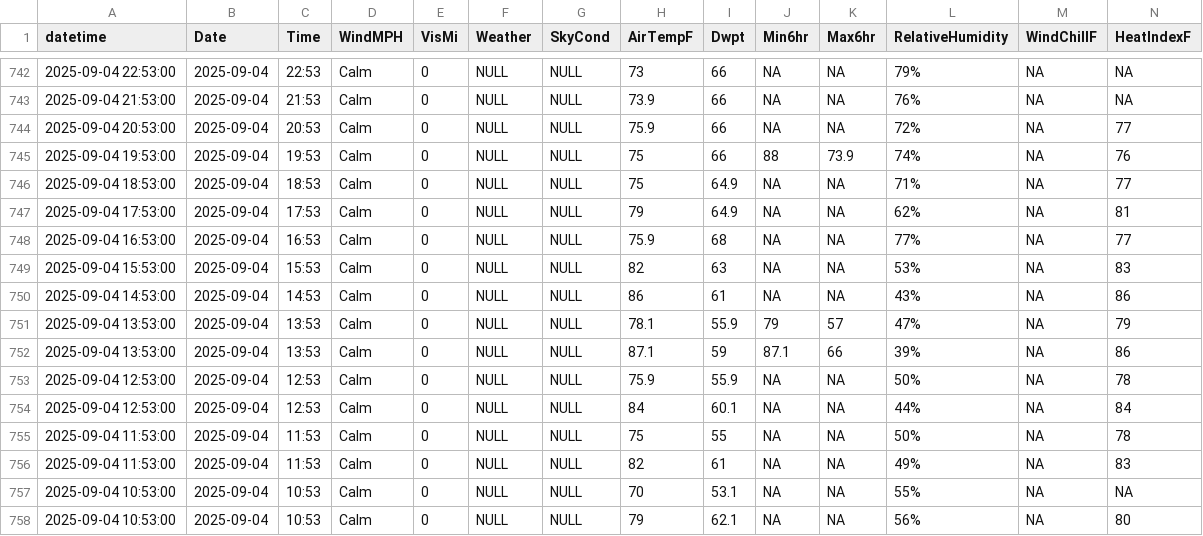
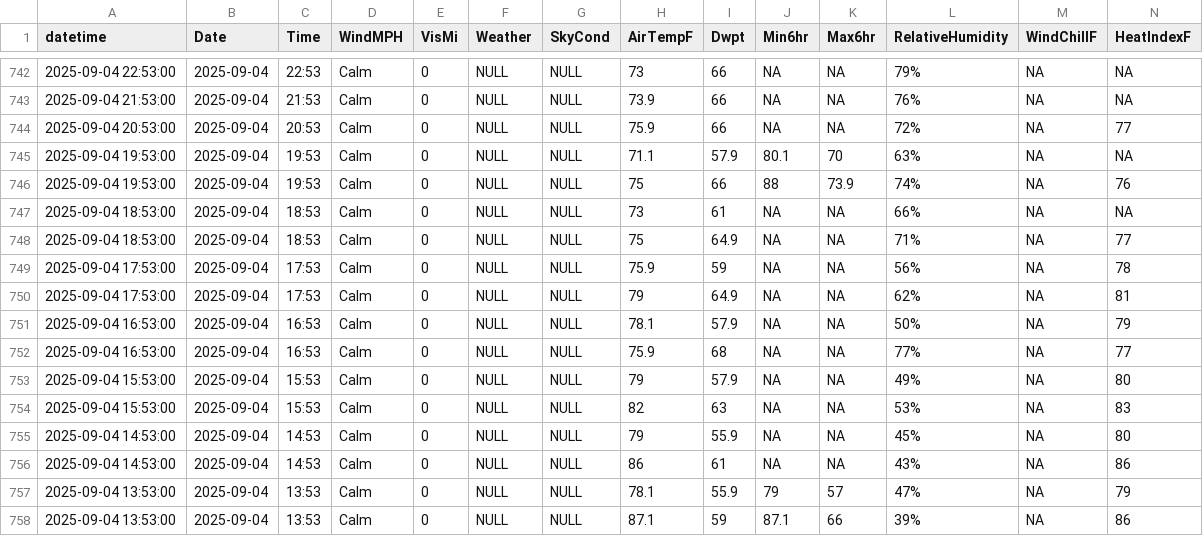
Before and after one commit to DavidRach/BaltimoreKayak, a CSV file: data/HistoricalData.csv, drawn as a sheet; only a part is shown, gaps mark what is left out; the shorter side is filled out with more unchanged rows; rows hold the shown columns only; the diff names each change by its address in the sheet, - before the commit and + after, or states it on an @@ line.

```diff
--- a/data/HistoricalData.csv
+++ b/data/HistoricalData.csv
+row 745: 2025-09-04 19:53:00 | 2025-09-04 | 19:53 | Calm | 0 | NULL | NULL | 71.1 | 57.9 | 80.1 | 70 | 63% | NA | NA
+row 747: 2025-09-04 18:53:00 | 2025-09-04 | 18:53 | Calm | 0 | NULL | NULL | 73 | 61 | NA | NA | 66% | NA | NA
+row 749: 2025-09-04 17:53:00 | 2025-09-04 | 17:53 | Calm | 0 | NULL | NULL | 75.9 | 59 | NA | NA | 56% | NA | 78
+row 751: 2025-09-04 16:53:00 | 2025-09-04 | 16:53 | Calm | 0 | NULL | NULL | 78.1 | 57.9 | NA | NA | 50% | NA | 79
+row 753: 2025-09-04 15:53:00 | 2025-09-04 | 15:53 | Calm | 0 | NULL | NULL | 79 | 57.9 | NA | NA | 49% | NA | 80
+row 755: 2025-09-04 14:53:00 | 2025-09-04 | 14:53 | Calm | 0 | NULL | NULL | 79 | 55.9 | NA | NA | 45% | NA | 80
```
Also changed, not shown: 2 other files.
